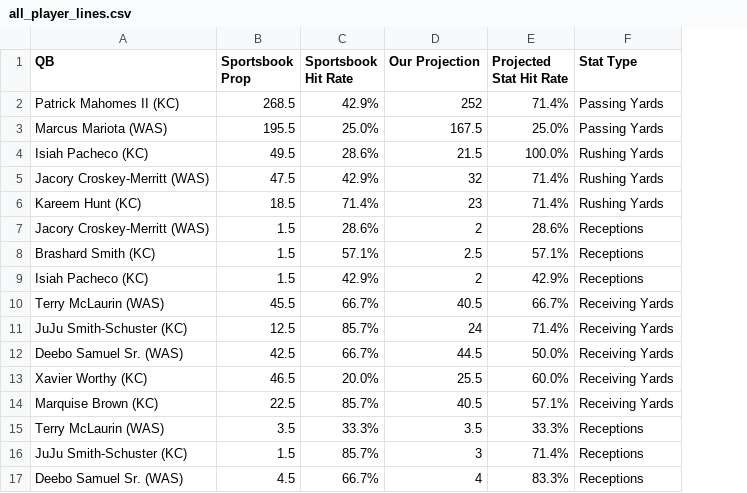
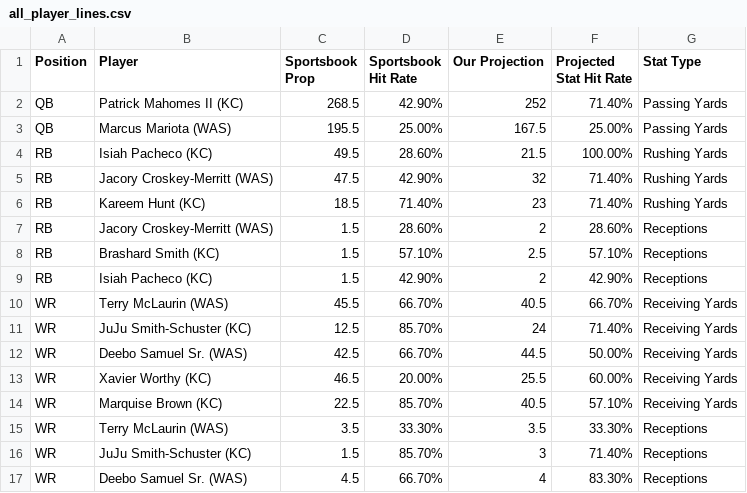
Before and after one commit to KevinBrumaghin/HitRateBets, a CSV file: all_player_lines.csv, drawn as a sheet; only a part is shown; addresses are those after the commit; the diff covers the shown part only; the diff names each change by its address in the sheet, - before the commit and + after, or states it on an @@ line.

Commit message:
Update all_player_lines.csv

```diff
--- a/all_player_lines.csv
+++ b/all_player_lines.csv
+column A (Position), rows 2-17: QB | QB | RB | RB | RB | RB | RB | RB | WR | WR | WR | WR | WR | WR | WR | WR
-B1: QB
+B1: Player
-D2 (Sportsbook Hit Rate): 42.9%
+D2 (Sportsbook Hit Rate): 42.90%
-F2 (Projected Stat Hit Rate): 71.4%
+F2 (Projected Stat Hit Rate): 71.40%
-D3 (Sportsbook Hit Rate): 25.0%
+D3 (Sportsbook Hit Rate): 25.00%
-F3 (Projected Stat Hit Rate): 25.0%
+F3 (Projected Stat Hit Rate): 25.00%
-D4 (Sportsbook Hit Rate): 28.6%
+D4 (Sportsbook Hit Rate): 28.60%
-F4 (Projected Stat Hit Rate): 100.0%
+F4 (Projected Stat Hit Rate): 100.00%
-D5 (Sportsbook Hit Rate): 42.9%
+D5 (Sportsbook Hit Rate): 42.90%
-F5:F6 (Projected Stat Hit Rate): 71.4%
+F5:F6 (Projected Stat Hit Rate): 71.40%
-D6 (Sportsbook Hit Rate): 71.4%
+D6 (Sportsbook Hit Rate): 71.40%
-D7 (Sportsbook Hit Rate): 28.6%
+D7 (Sportsbook Hit Rate): 28.60%
-F7 (Projected Stat Hit Rate): 28.6%
+F7 (Projected Stat Hit Rate): 28.60%
-D8 (Sportsbook Hit Rate): 57.1%
+D8 (Sportsbook Hit Rate): 57.10%
-F8 (Projected Stat Hit Rate): 57.1%
+F8 (Projected Stat Hit Rate): 57.10%
-D9 (Sportsbook Hit Rate): 42.9%
+D9 (Sportsbook Hit Rate): 42.90%
-F9 (Projected Stat Hit Rate): 42.9%
+F9 (Projected Stat Hit Rate): 42.90%
-D10 (Sportsbook Hit Rate): 66.7%
+D10 (Sportsbook Hit Rate): 66.70%
-F10 (Projected Stat Hit Rate): 66.7%
+F10 (Projected Stat Hit Rate): 66.70%
-D11 (Sportsbook Hit Rate): 85.7%
+D11 (Sportsbook Hit Rate): 85.70%
-F11 (Projected Stat Hit Rate): 71.4%
+F11 (Projected Stat Hit Rate): 71.40%
-D12 (Sportsbook Hit Rate): 66.7%
+D12 (Sportsbook Hit Rate): 66.70%
-F12 (Projected Stat Hit Rate): 50.0%
+F12 (Projected Stat Hit Rate): 50.00%
-D13 (Sportsbook Hit Rate): 20.0%
+D13 (Sportsbook Hit Rate): 20.00%
-F13 (Projected Stat Hit Rate): 60.0%
+F13 (Projected Stat Hit Rate): 60.00%
-D14 (Sportsbook Hit Rate): 85.7%
+D14 (Sportsbook Hit Rate): 85.70%
-F14 (Projected Stat Hit Rate): 57.1%
+F14 (Projected Stat Hit Rate): 57.10%
-D15 (Sportsbook Hit Rate): 33.3%
+D15 (Sportsbook Hit Rate): 33.30%
-F15 (Projected Stat Hit Rate): 33.3%
+F15 (Projected Stat Hit Rate): 33.30%
-D16 (Sportsbook Hit Rate): 85.7%
+D16 (Sportsbook Hit Rate): 85.70%
-F16 (Projected Stat Hit Rate): 71.4%
+F16 (Projected Stat Hit Rate): 71.40%
-D17 (Sportsbook Hit Rate): 66.7%
+D17 (Sportsbook Hit Rate): 66.70%
-F17 (Projected Stat Hit Rate): 83.3%
+F17 (Projected Stat Hit Rate): 83.30%
```
Also changed, not shown: 12 edited cells elsewhere in this file.
